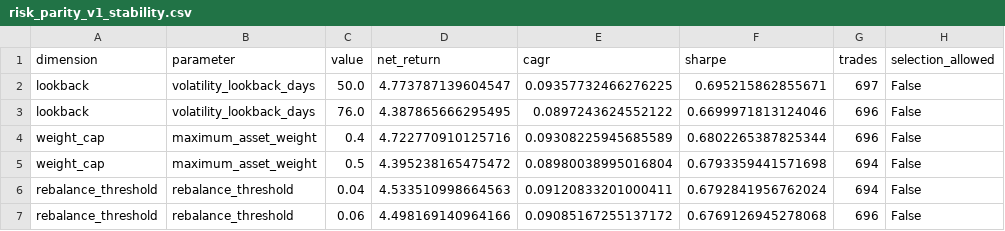
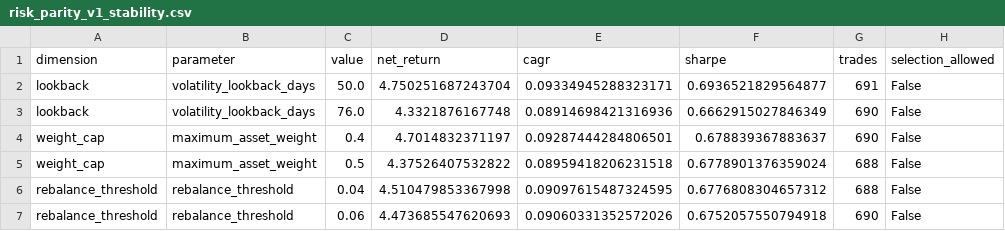
Before and after one commit to razuberiii/moomoo-quant, a CSV file: moomoo_quant/results/risk_parity_v1_stability.csv, drawn as a sheet.

```diff
--- a/moomoo_quant/results/risk_parity_v1_stability.csv
+++ b/moomoo_quant/results/risk_parity_v1_stability.csv
@@ -1,7 +1,7 @@
 dimension,parameter,value,net_return,cagr,sharpe,trades,selection_allowed
-lookback,volatility_lookback_days,50.0,4.773787139604547,0.09357732466276225,0.695215862855671,697,False
-lookback,volatility_lookback_days,76.0,4.387865666295495,0.0897243624552122,0.6699971813124046,696,False
-weight_cap,maximum_asset_weight,0.4,4.722770910125716,0.09308225945685589,0.6802265387825344,696,False
-weight_cap,maximum_asset_weight,0.5,4.395238165475472,0.08980038995016804,0.6793359441571698,694,False
-rebalance_threshold,rebalance_threshold,0.04,4.533510998664563,0.09120833201000411,0.6792841956762024,694,False
-rebalance_threshold,rebalance_threshold,0.06,4.498169140964166,0.09085167255137172,0.6769126945278068,696,False
+lookback,volatility_lookback_days,50.0,4.750251687243704,0.09334945288323171,0.6936521829564877,691,False
+lookback,volatility_lookback_days,76.0,4.3321876167748,0.08914698421316936,0.6662915027846349,690,False
+weight_cap,maximum_asset_weight,0.4,4.7014832371197,0.09287444284806501,0.678839367883637,690,False
+weight_cap,maximum_asset_weight,0.5,4.37526407532822,0.08959418206231518,0.6778901376359024,688,False
+rebalance_threshold,rebalance_threshold,0.04,4.510479853367998,0.09097615487324595,0.6776808304657312,688,False
+rebalance_threshold,rebalance_threshold,0.06,4.473685547620693,0.09060331352572026,0.6752057550794918,690,False
```
Also changed, not shown: moomoo_quant/results/risk_parity_v1_equity.csv, moomoo_quant/results/risk_parity_v1_monthly.csv, 40 other files.
